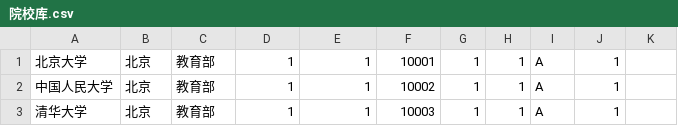
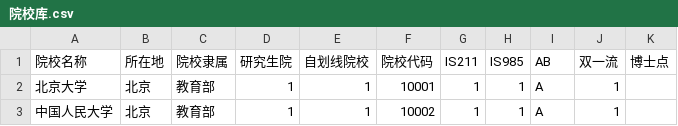
Before and after one commit to xx025/yanx, a CSV file: doc/院校库.csv, drawn as a sheet; only a part is shown; the shorter side is filled out with more unchanged rows; the diff names each change by its address in the sheet, - before the commit and + after, or states it on an @@ line.

Commit message:
Update 院校库.csv

```diff
--- a/doc/院校库.csv
+++ b/doc/院校库.csv
+row 1: 院校名称 | 所在地 | 院校隶属 | 研究生院 | 自划线院校 | 院校代码 | IS211 | IS985 | AB | 双一流 | 博士点
```
